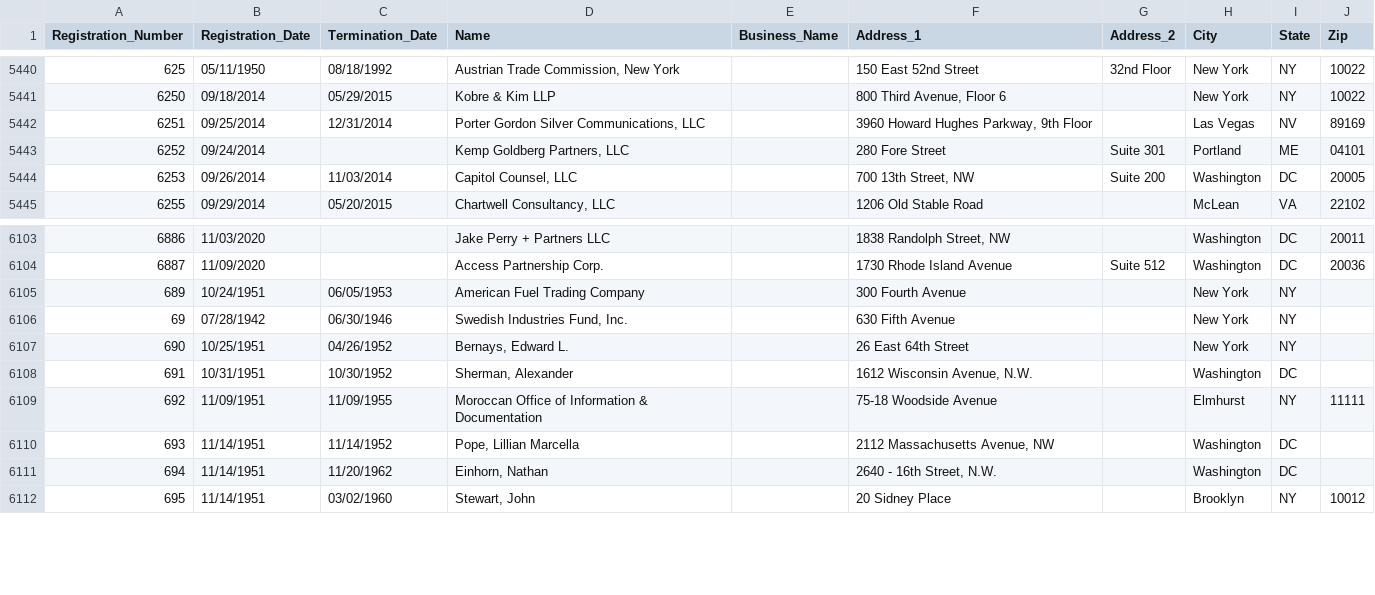
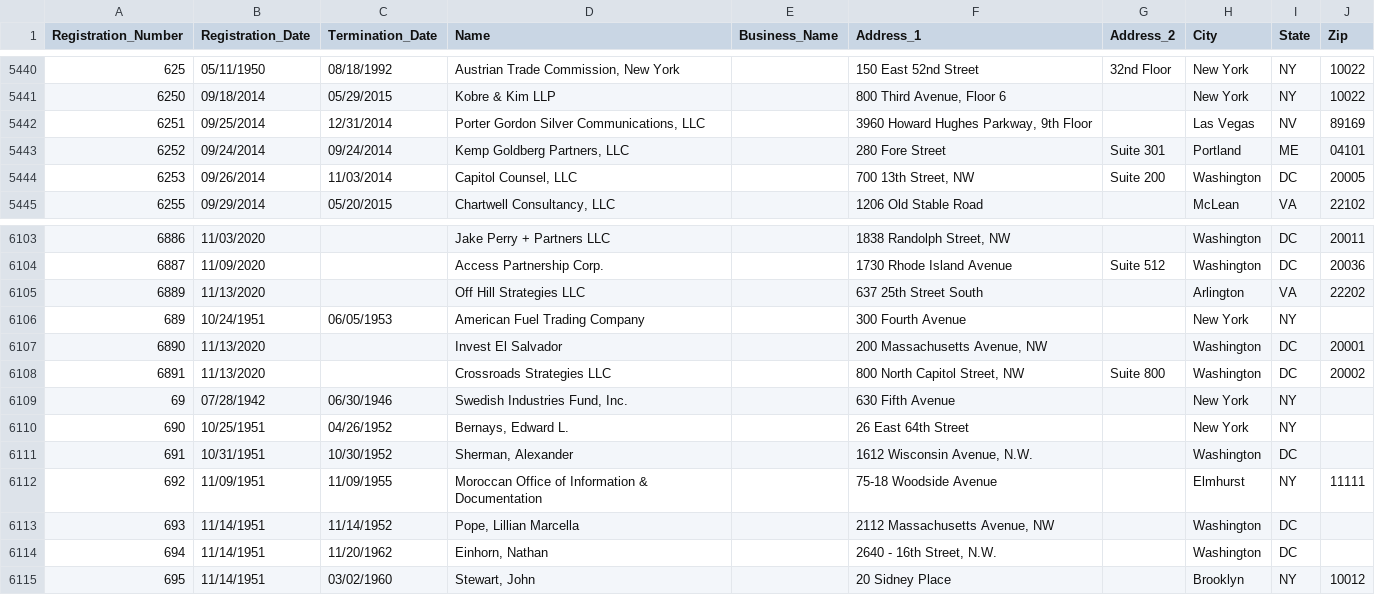
Before and after one commit to simonw/fara-history, a CSV file: FARA_All_Registrants.csv, drawn as a sheet; only a part is shown, gaps mark what is left out.

Commit message:
1 row changed, 3 rows added
1 row changed

  Registration_Number: 6252
    Termination_Date: "" => "09/24/2014"

3 rows added

  Registration_Number: 6889
  Registration_Date: 11/13/2020
  Termination_Date:
  Name: Off Hill Strategies LLC
  Business_Name:
  Address_1: 637 25th Street South
  Address_2:
  City: Arlington
  State: VA
  Zip: 22202

  Registration_Number: 6890
  Registration_Date: 11/13/2020
  Termination_Date:
  Name: Invest El Salvador
  Business_Name:
  Address_1: 200 Massachusetts Avenue, NW
  Address_2:
  City: Washington
  State: DC
  Zip: 20001

  Registration_Number: 6891
  Registration_Date: 11/13/2020
  Termination_Date:
  Name: Crossroads Strategies LLC
  Business_Name:
  Address_1: 800 North Capitol Street, NW
  Address_2: Suite 800
  City: Washington
  State: DC
  Zip: 20002

[skip ci]

```diff
--- a/FARA_All_Registrants.csv
+++ b/FARA_All_Registrants.csv
@@ -5442,3 +5442,3 @@
 "6251","09/25/2014","12/31/2014","Porter Gordon Silver Communications, LLC","","3960 Howard Hughes Parkway, 9th Floor","","Las Vegas","NV","89169"
-"6252","09/24/2014","","Kemp Goldberg Partners, LLC","","280 Fore Street","Suite 301","Portland","ME","04101"
+"6252","09/24/2014","09/24/2014","Kemp Goldberg Partners, LLC","","280 Fore Street","Suite 301","Portland","ME","04101"
 "6253","09/26/2014","11/03/2014","Capitol Counsel, LLC","","700 13th Street, NW","Suite 200","Washington","DC","20005"
@@ -6104,3 +6104,6 @@
 "6887","11/09/2020","","Access Partnership Corp.","","1730 Rhode Island Avenue","Suite 512","Washington","DC","20036"
+"6889","11/13/2020","","Off Hill Strategies LLC","","637 25th Street South","","Arlington","VA","22202"
 "689","10/24/1951","06/05/1953","American Fuel Trading Company","","300 Fourth Avenue","","New York","NY",""
+"6890","11/13/2020","","Invest El Salvador","","200 Massachusetts Avenue, NW","","Washington","DC","20001"
+"6891","11/13/2020","","Crossroads Strategies LLC","","800 North Capitol Street, NW","Suite 800","Washington","DC","20002"
 "69","07/28/1942","06/30/1946","Swedish Industries Fund, Inc.","","630 Fifth Avenue","","New York","NY",""
```
